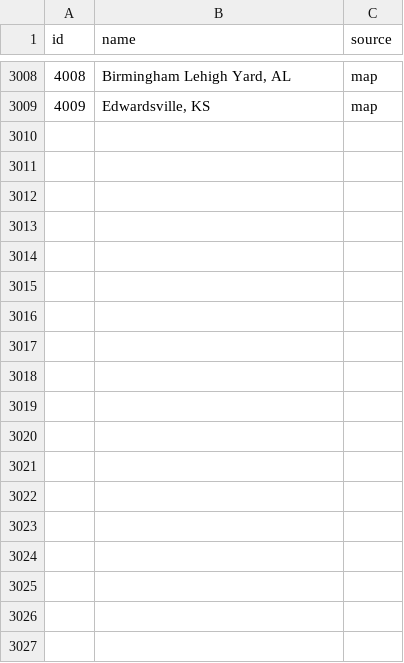
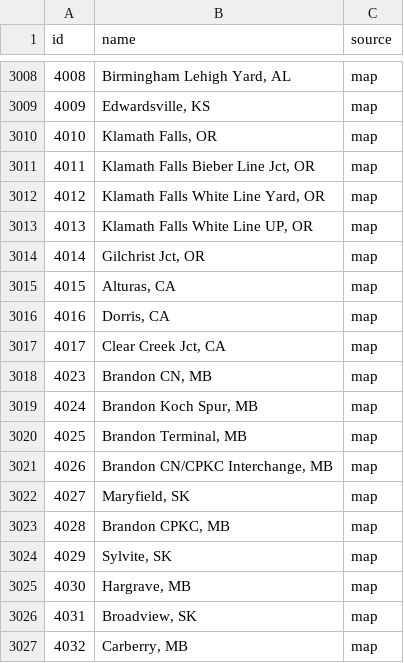
Before and after one commit to zachpratt/FYM-Assistant, a CSV file: locations.csv, drawn as a sheet; only a part is shown, gaps mark what is left out.

Commit message:
Three new maps: Klamath Falls OR, Brandon CN/CPKC MB
August map-corpus update (924 files, 923 usable):

- mims.csv: 15 new member rows for maps 4010 (Klamath Falls, 3 co-located
  yards + 4 vIDs), 4023 (Brandon CN, 3 yards + 1 vID) and 4028 (Brandon
  CPKC, 4 vIDs).
- locations.csv: 18 new ids registered (4010-4017, 4023-4032). Mother names
  are authoritative (.his Name:); child yard and vID names are provisional,
  derived from .yrd exit/caption labels matched into MIM zone polygons --
  verify against the in-game map-ID screen. Least certain: 4013 (White Line
  UP overlay), 4026 (CN/CPKC Interchange), 4029 (box also serves Killarney),
  4031 (Broadview by elimination), 4032 (box also serves Winnipeg exits).
- geo.csv: city-level coords for 17 of the 18 (12 GeoNames matches + 6
  hand-placed sub-1000-pop towns; the gazetteer's "Clear Creek, CA" match
  for 4017 was 400 mi off, so 4017 stays unlocated). 1658 South St Paul kept
  its coordinates although its rewritten .his dropped the footer.

Ten maps got updated .his files (industry edits); none changed geo. The
2743 Vander NC download is an HTML error page, quarantined as *.bad --
needs re-downloading.

```diff
--- a/locations.csv
+++ b/locations.csv
@@ -3009 +3009,19 @@ id,name,source
 4009,"Edwardsville, KS",map
+4010,"Klamath Falls, OR",map
+4011,"Klamath Falls Bieber Line Jct, OR",map
+4012,"Klamath Falls White Line Yard, OR",map
+4013,"Klamath Falls White Line UP, OR",map
+4014,"Gilchrist Jct, OR",map
+4015,"Alturas, CA",map
+4016,"Dorris, CA",map
+4017,"Clear Creek Jct, CA",map
+4023,"Brandon CN, MB",map
+4024,"Brandon Koch Spur, MB",map
+4025,"Brandon Terminal, MB",map
+4026,"Brandon CN/CPKC Interchange, MB",map
+4027,"Maryfield, SK",map
+4028,"Brandon CPKC, MB",map
+4029,"Sylvite, SK",map
+4030,"Hargrave, MB",map
+4031,"Broadview, SK",map
+4032,"Carberry, MB",map
```
Also changed, not shown: geo.csv, mims.csv, 2 other files.
